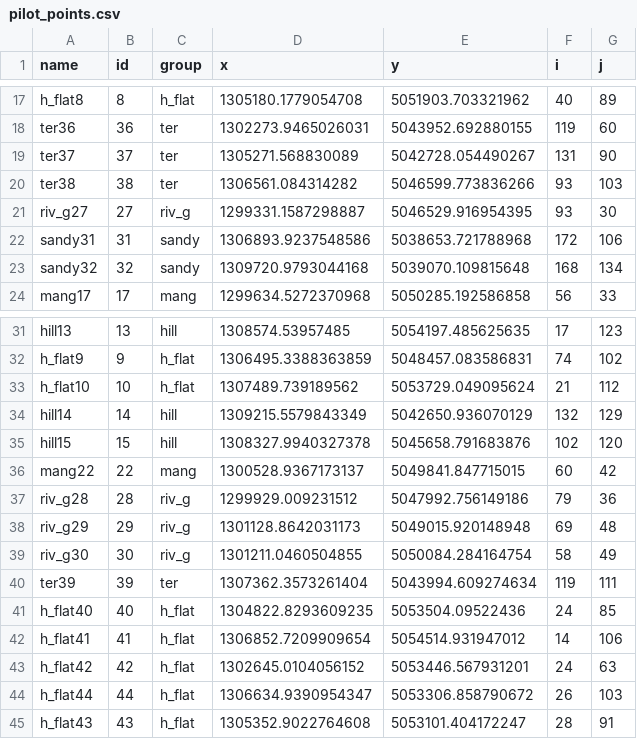
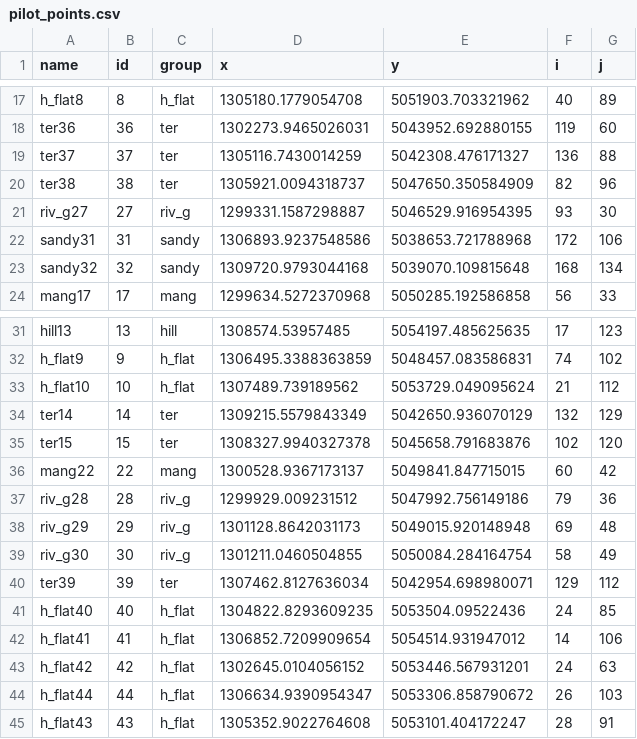
Before and after one commit to Komanawa-Solutions-Ltd/Z22031HAW_hawea-model, a CSV file: model_parameterisation/processed_data/pilot_points.csv, drawn as a sheet; only a part is shown, gaps mark what is left out; the diff covers the shown part only.

```diff
--- a/model_parameterisation/processed_data/pilot_points.csv
+++ b/model_parameterisation/processed_data/pilot_points.csv
@@ -18,4 +18,4 @@ h_flat8,8,h_flat,1305180.1779054708,5051903.703321962,40,89
 ter36,36,ter,1302273.9465026031,5043952.692880155,119,60
-ter37,37,ter,1305271.568830089,5042728.054490267,131,90
-ter38,38,ter,1306561.084314282,5046599.773836266,93,103
+ter37,37,ter,1305116.7430014259,5042308.476171327,136,88
+ter38,38,ter,1305921.0094318737,5047650.350584909,82,96
 riv_g27,27,riv_g,1299331.1587298887,5046529.916954395,93,30
@@ -33,4 +33,4 @@ h_flat9,9,h_flat,1306495.3388363859,5048457.083586831,74,102
 h_flat10,10,h_flat,1307489.739189562,5053729.049095624,21,112
-hill14,14,hill,1309215.5579843349,5042650.936070129,132,129
-hill15,15,hill,1308327.9940327378,5045658.791683876,102,120
+ter14,14,ter,1309215.5579843349,5042650.936070129,132,129
+ter15,15,ter,1308327.9940327378,5045658.791683876,102,120
 mang22,22,mang,1300528.9367173137,5049841.847715015,60,42
@@ -39,3 +39,3 @@ riv_g29,29,riv_g,1301128.8642031173,5049015.920148948,69,48
 riv_g30,30,riv_g,1301211.0460504855,5050084.284164754,58,49
-ter39,39,ter,1307362.3573261404,5043994.609274634,119,111
+ter39,39,ter,1307462.8127636034,5042954.698980071,129,112
 h_flat40,40,h_flat,1304822.8293609235,5053504.09522436,24,85
```
Also changed, not shown: 15 added rows and 12 edited cells elsewhere in this file, 18 other files.
